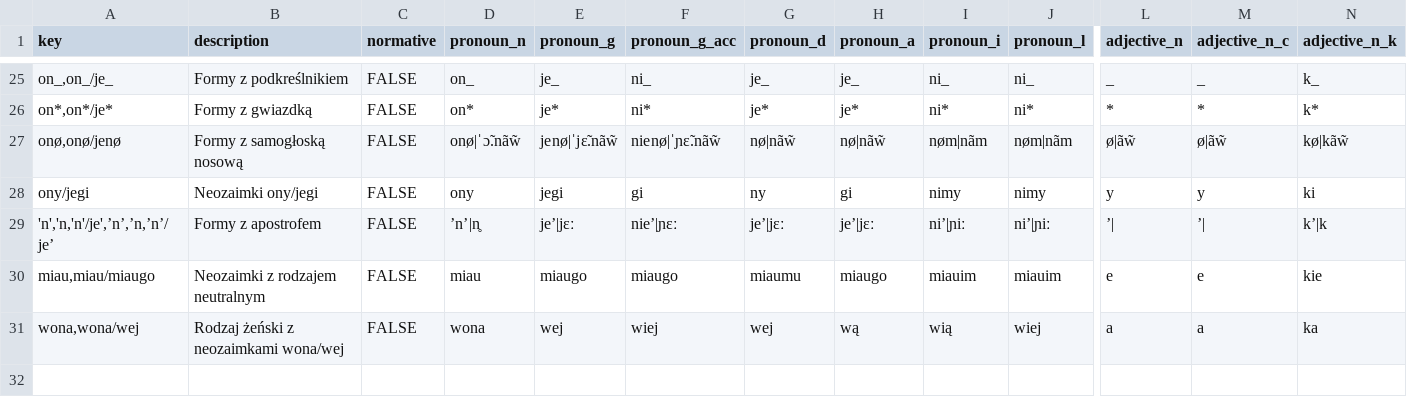
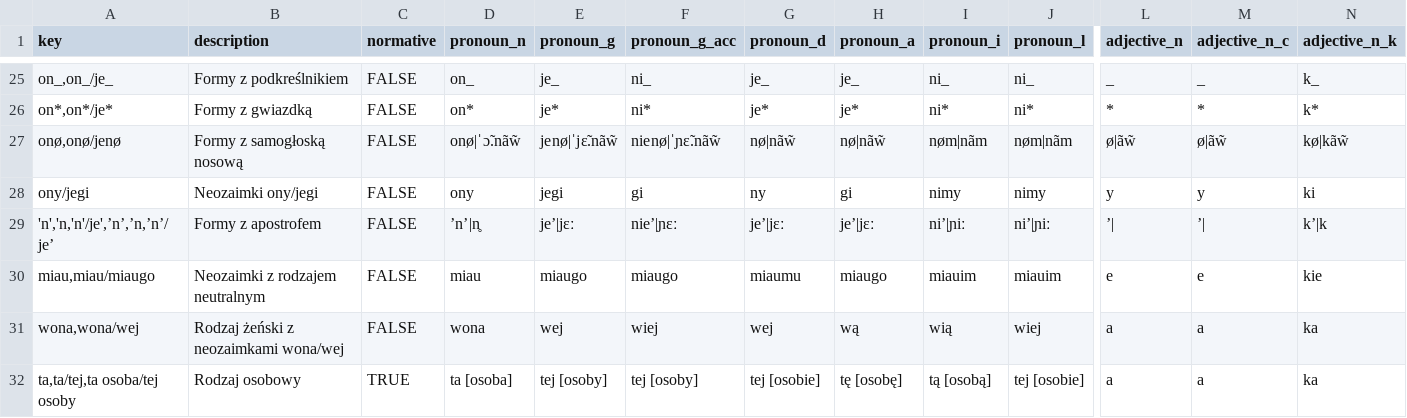
Before and after one commit to tutking24/pronounspage, a TSV file: locale/pl/pronouns/pronouns.tsv, drawn as a sheet; only a part is shown, gaps mark what is left out; rows hold the shown columns only; the diff names each change by its address in the sheet, - before the commit and + after, or states it on an @@ line.

Commit message:
[pl][pronouns] ta/tej

```diff
--- a/locale/pl/pronouns/pronouns.tsv
+++ b/locale/pl/pronouns/pronouns.tsv
+row 32: ta,ta/tej,ta osoba/tej osoby | Rodzaj osobowy | TRUE | ta [osoba] | tej [osoby] | tej [osoby] | tej [osobie] | tę [osobę] | tą [osobą] | tej [osobie] | a | a | ka
```
Also changed, not shown: 1 other file.
